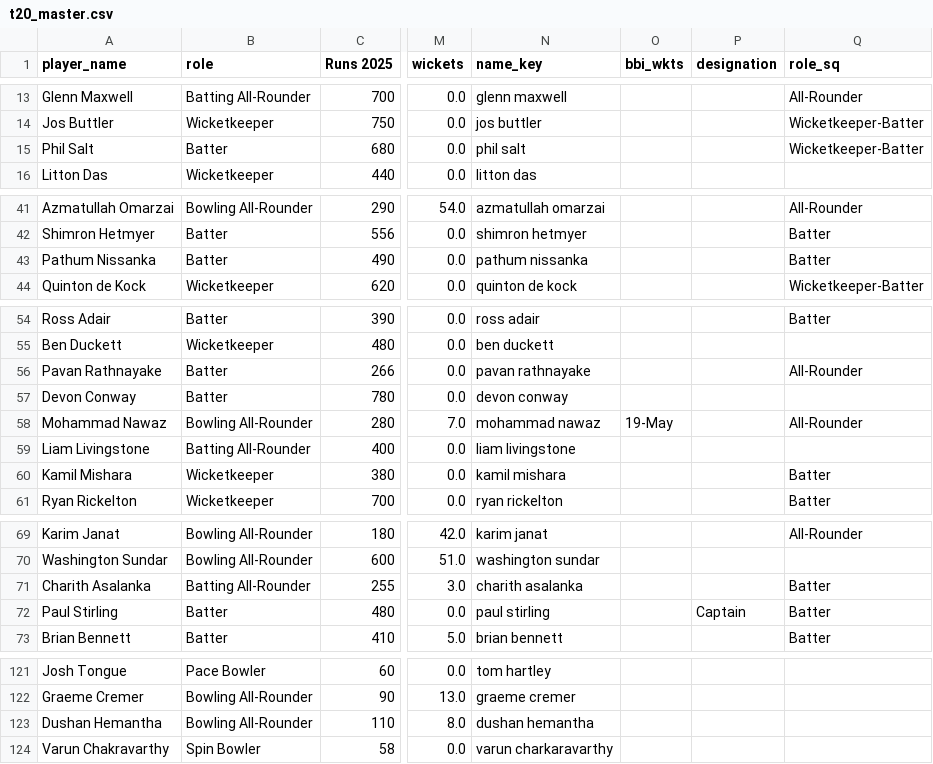
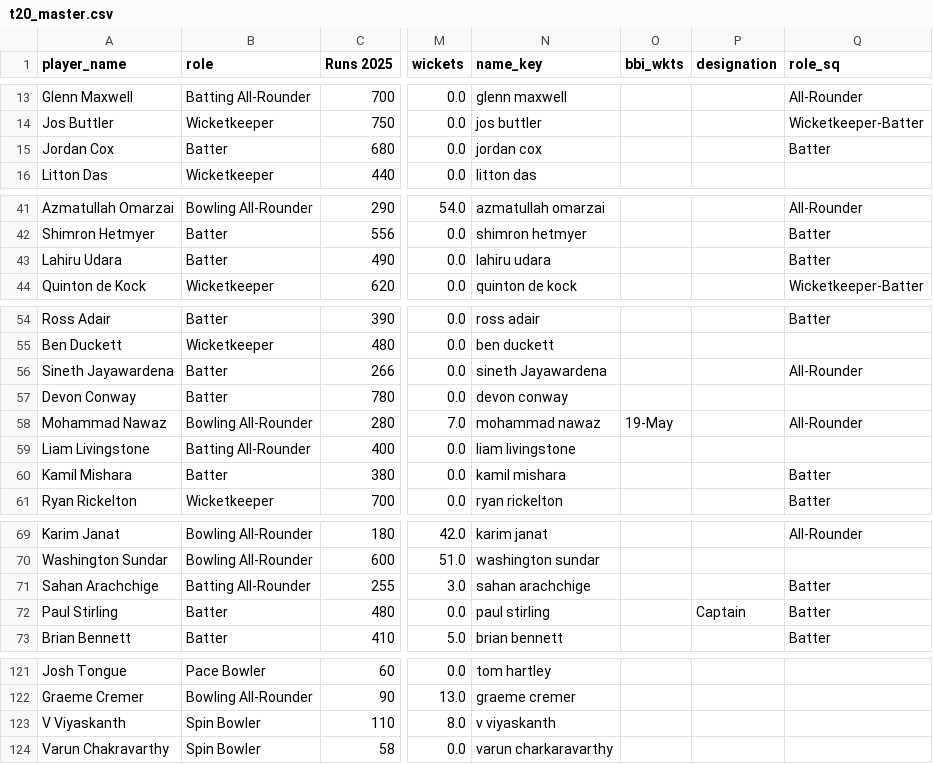
Before and after one commit to Ishad-Shyamal/R26-IT-096, a CSV file: server/microservice-3/python_ml/data/processed/t20_master.csv, drawn as a sheet; only a part is shown, gaps mark what is left out; the diff covers the shown part only; the diff names each change by its address in the sheet, - before the commit and + after, or states it on an @@ line.

```diff
--- a/server/microservice-3/python_ml/data/processed/t20_master.csv
+++ b/server/microservice-3/python_ml/data/processed/t20_master.csv
-A15 (player_name): Phil Salt
+A15 (player_name): Jordan Cox
-N15 (name_key): phil salt
+N15 (name_key): jordan cox
-Q15 (role_sq): Wicketkeeper-Batter
+Q15 (role_sq): Batter
-A43 (player_name): Pathum Nissanka
+A43 (player_name): Lahiru Udara
-N43 (name_key): pathum nissanka
+N43 (name_key): lahiru udara
-A56 (player_name): Pavan Rathnayake
+A56 (player_name): Sineth Jayawardena
-N56 (name_key): pavan rathnayake
+N56 (name_key): sineth Jayawardena
-B60 (role): Wicketkeeper
+B60 (role): Batter
-A71 (player_name): Charith Asalanka
+A71 (player_name): Sahan Arachchige
-N71 (name_key): charith asalanka
+N71 (name_key): sahan arachchige
-A123 (player_name): Dushan Hemantha
+A123 (player_name): V Viyaskanth
-B123 (role): Bowling All-Rounder
+B123 (role): Spin Bowler
-N123 (name_key): dushan hemantha
+N123 (name_key): v viyaskanth
```
Also changed, not shown: 6 edited cells elsewhere in this file, server/microservice-2/predictions/India.csv, server/microservice-2/predictions/Sri Lanka.csv, 5 other files.
